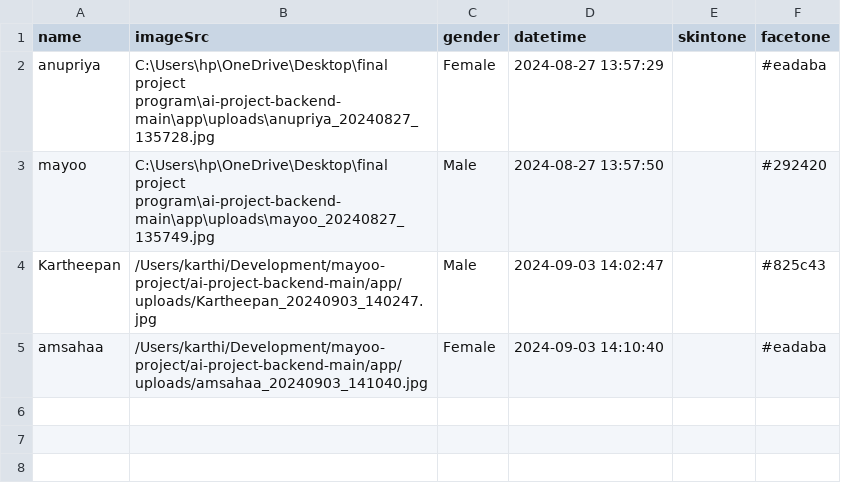
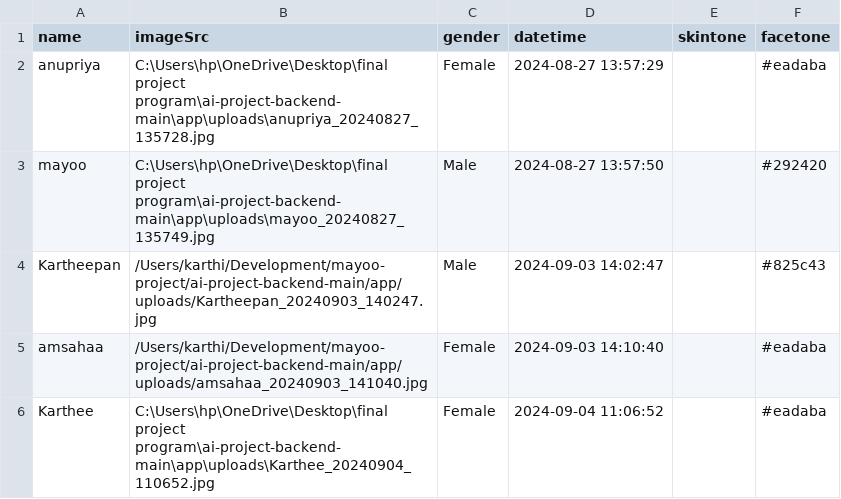
Before and after one commit to gitmayoo/ai-project-backend-main, a CSV file: app/data.csv, drawn as a sheet.

```diff
--- a/app/data.csv
+++ b/app/data.csv
@@ -5 +5,2 @@ Kartheepan,/Users/karthi/Development/mayoo-project/ai-project-backend-main/app/u
 amsahaa,/Users/karthi/Development/mayoo-project/ai-project-backend-main/app/uploads/amsahaa_20240903_141040.jpg,Female,2024-09-03 14:10:40,,#eadaba
+Karthee,C:\Users\hp\OneDrive\Desktop\final project program\ai-project-backend-main\app\uploads\Karthee_20240904_110652.jpg,Female,2024-09-04 11:06:52,,#eadaba
```
Also changed, not shown: 4 other files.
